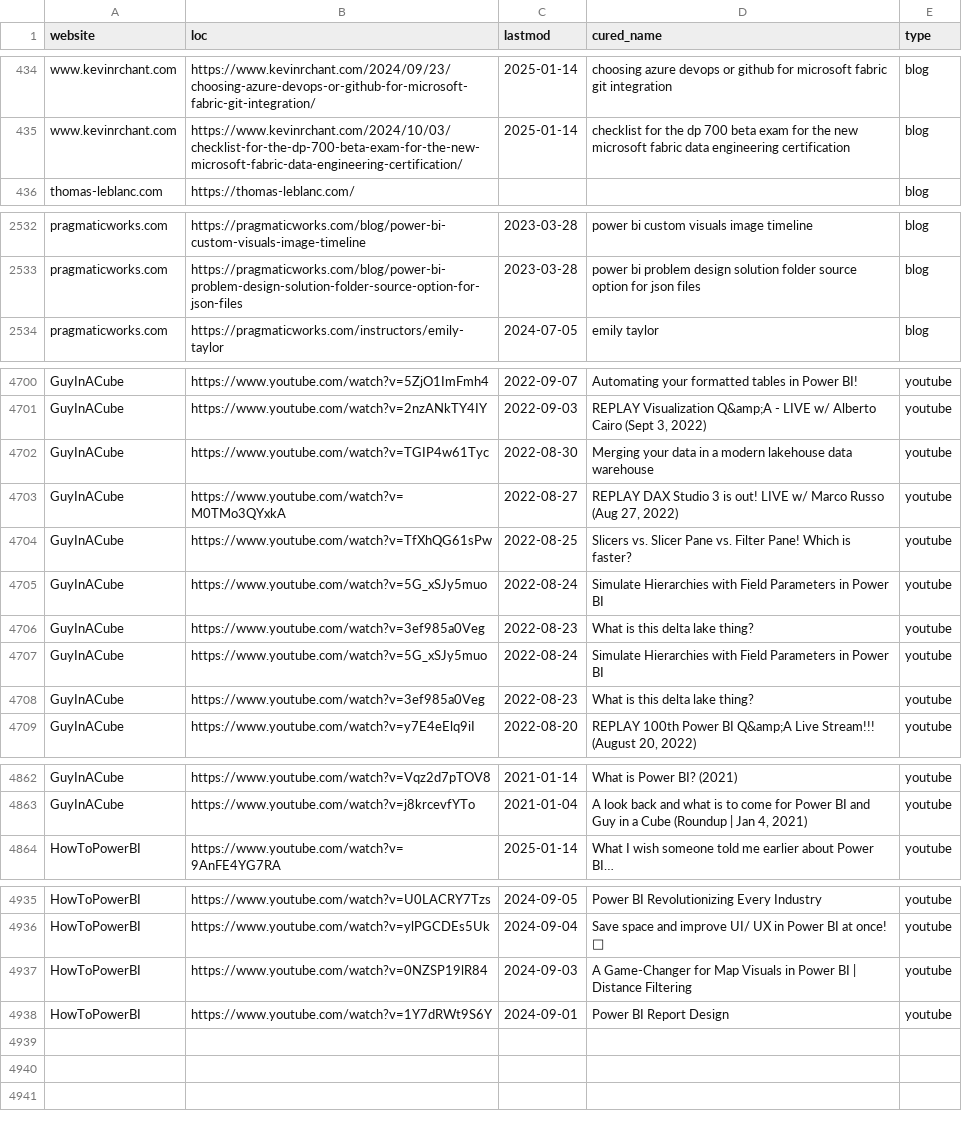
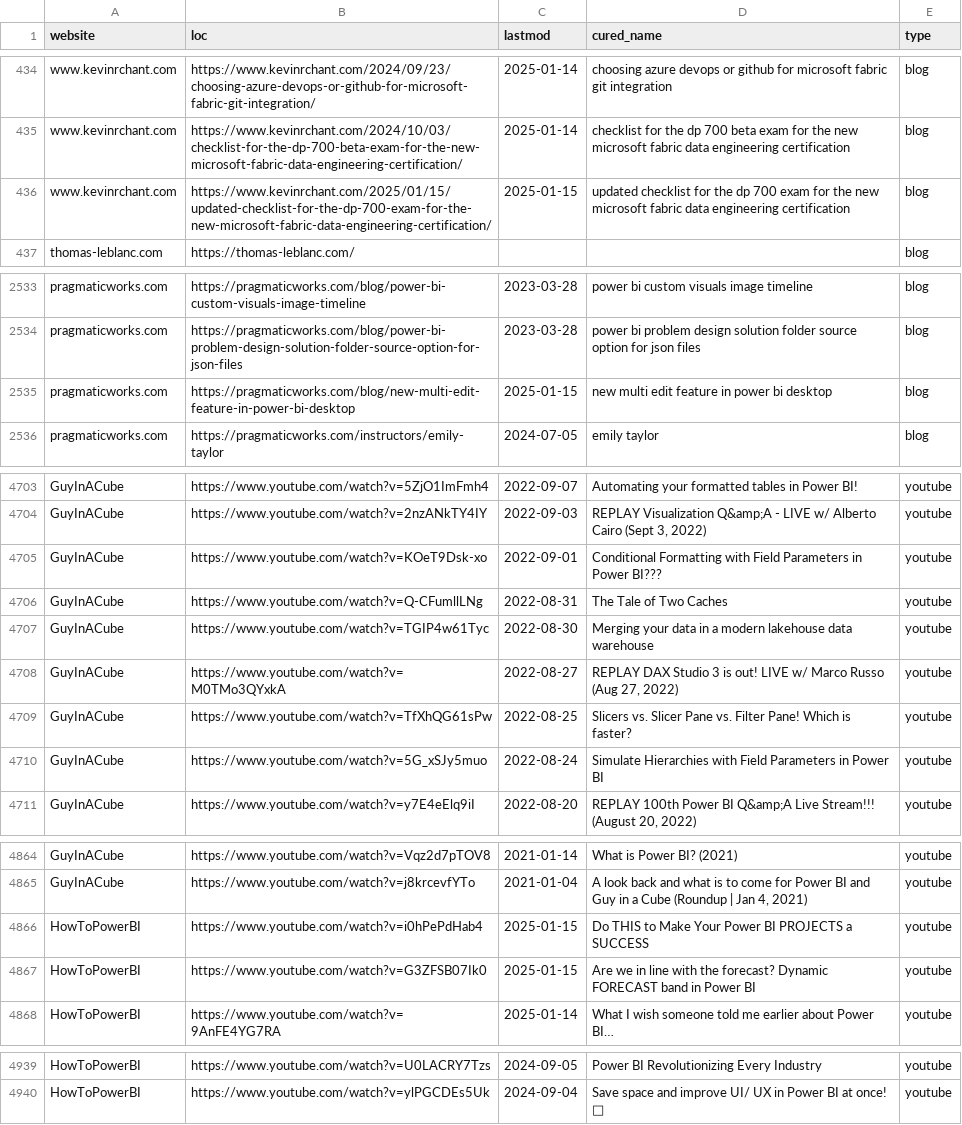
Before and after one commit to julian-passebecq/newsai_blue_scripts, a CSV file: newsai_script-main/data/sitemap.csv, drawn as a sheet; only a part is shown, gaps mark what is left out; the diff covers the shown part only.

```diff
--- a/newsai_script-main/data/sitemap.csv
+++ b/newsai_script-main/data/sitemap.csv
@@ -435,2 +435,3 @@ www.kevinrchant.com,https://www.kevinrchant.com/2024/09/23/choosing-azure-devops
 www.kevinrchant.com,https://www.kevinrchant.com/2024/10/03/checklist-for-the-dp-700-beta-exam-for-the-new-microsoft-fabric-data-engineering-certification/,2025-01-14,checklist for the dp 700 beta exam for the new microsoft fabric data engineering certification,blog
+www.kevinrchant.com,https://www.kevinrchant.com/2025/01/15/updated-checklist-for-the-dp-700-exam-for-the-new-microsoft-fabric-data-engineering-certification/,2025-01-15,updated checklist for the dp 700 exam for the new microsoft fabric data engineering certification,blog
 thomas-leblanc.com,https://thomas-leblanc.com/,,,blog
@@ -2533,2 +2534,3 @@ pragmaticworks.com,https://pragmaticworks.com/blog/power-bi-custom-visuals-image
 pragmaticworks.com,https://pragmaticworks.com/blog/power-bi-problem-design-solution-folder-source-option-for-json-files,2023-03-28,power bi problem design solution folder source option for json files,blog
+pragmaticworks.com,https://pragmaticworks.com/blog/new-multi-edit-feature-in-power-bi-desktop,2025-01-15,new multi edit feature in power bi desktop,blog
 pragmaticworks.com,https://pragmaticworks.com/instructors/emily-taylor,2024-07-05,emily taylor,blog
@@ -4701,2 +4704,4 @@ GuyInACube,https://www.youtube.com/watch?v=5ZjO1ImFmh4,2022-09-07,Automating you
 GuyInACube,https://www.youtube.com/watch?v=2nzANkTY4IY,2022-09-03,"REPLAY Visualization Q&amp;A - LIVE w/ Alberto Cairo (Sept 3, 2022)",youtube
+GuyInACube,https://www.youtube.com/watch?v=KOeT9Dsk-xo,2022-09-01,Conditional Formatting with Field Parameters in Power BI???,youtube
+GuyInACube,https://www.youtube.com/watch?v=Q-CFumllLNg,2022-08-31,The Tale of Two Caches,youtube
 GuyInACube,https://www.youtube.com/watch?v=TGIP4w61Tyc,2022-08-30,Merging your data in a modern lakehouse data warehouse,youtube
@@ -4705,5 +4710,2 @@ GuyInACube,https://www.youtube.com/watch?v=TfXhQG61sPw,2022-08-25,Slicers vs. Sl
 GuyInACube,https://www.youtube.com/watch?v=5G_xSJy5muo,2022-08-24,Simulate Hierarchies with Field Parameters in Power BI,youtube
-GuyInACube,https://www.youtube.com/watch?v=3ef985a0Veg,2022-08-23,What is this delta lake thing?,youtube
-GuyInACube,https://www.youtube.com/watch?v=5G_xSJy5muo,2022-08-24,Simulate Hierarchies with Field Parameters in Power BI,youtube
-GuyInACube,https://www.youtube.com/watch?v=3ef985a0Veg,2022-08-23,What is this delta lake thing?,youtube
 GuyInACube,https://www.youtube.com/watch?v=y7E4eElq9iI,2022-08-20,"REPLAY 100th Power BI Q&amp;A Live Stream!!! (August 20, 2022)",youtube
@@ -4863,2 +4865,4 @@ GuyInACube,https://www.youtube.com/watch?v=Vqz2d7pTOV8,2021-01-14,What is Power
 GuyInACube,https://www.youtube.com/watch?v=j8krcevfYTo,2021-01-04,"A look back and what is to come for Power BI and Guy in a Cube (Roundup | Jan 4, 2021)",youtube
+HowToPowerBI,https://www.youtube.com/watch?v=i0hPePdHab4,2025-01-15,Do THIS to Make Your Power BI PROJECTS a SUCCESS,youtube
+HowToPowerBI,https://www.youtube.com/watch?v=G3ZFSB07Ik0,2025-01-15,Are we in line with the forecast? Dynamic FORECAST band in Power BI,youtube
 HowToPowerBI,https://www.youtube.com/watch?v=9AnFE4YG7RA,2025-01-14,What I wish someone told me earlier about Power BI…,youtube
@@ -4936,3 +4940 @@ HowToPowerBI,https://www.youtube.com/watch?v=U0LACRY7Tzs,2024-09-05,Power BI Rev
 HowToPowerBI,https://www.youtube.com/watch?v=ylPGCDEs5Uk,2024-09-04,Save space and improve UI/ UX in Power BI at once! 🚀,youtube
-HowToPowerBI,https://www.youtube.com/watch?v=0NZSP19lR84,2024-09-03,A Game-Changer for Map Visuals in Power BI | Distance Filtering,youtube
-HowToPowerBI,https://www.youtube.com/watch?v=1Y7dRWt9S6Y,2024-09-01,Power BI Report Design,youtube
```
Also changed, not shown: 3 added rows, 2 removed rows, 39 moved rows and 1 edited cell elsewhere in this file.
